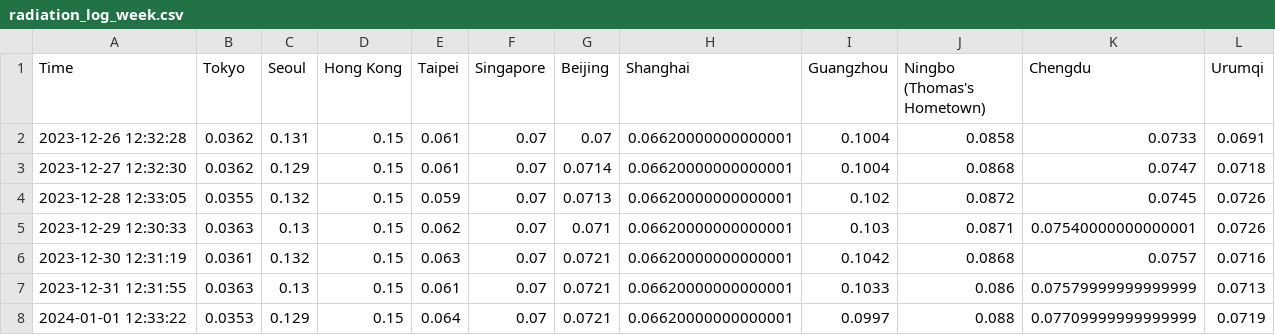
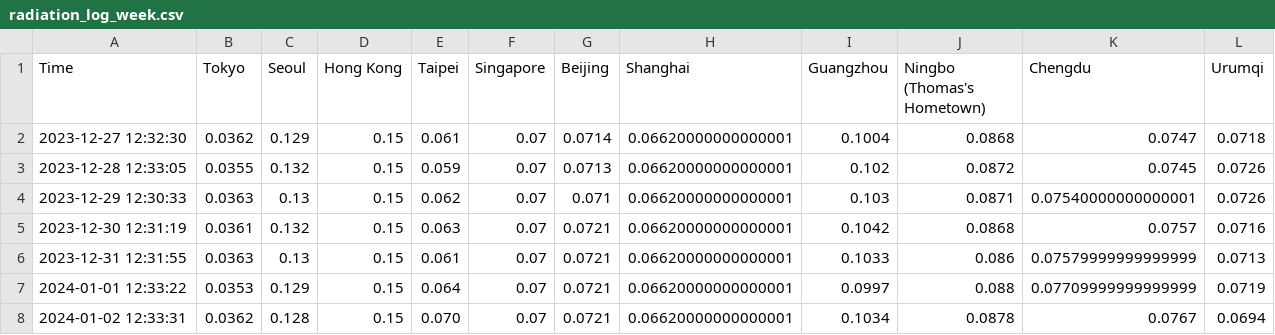
Before and after one commit to thomastaoli/Radiation_Monitor, a CSV file: radiation_log_week.csv, drawn as a sheet.

```diff
--- a/radiation_log_week.csv
+++ b/radiation_log_week.csv
@@ -1,3 +1,2 @@
 Time,Tokyo,Seoul,Hong Kong,Taipei,Singapore,Beijing,Shanghai,Guangzhou,Ningbo (Thomas's Hometown),Chengdu,Urumqi
-2023-12-26 12:32:28,0.0362,0.131,0.15,0.061,0.07,0.07,0.06620000000000001,0.1004,0.0858,0.0733,0.0691
 2023-12-27 12:32:30,0.0362,0.129,0.15,0.061,0.07,0.0714,0.06620000000000001,0.1004,0.0868,0.0747,0.0718
@@ -8 +7,2 @@ Time,Tokyo,Seoul,Hong Kong,Taipei,Singapore,Beijing,Shanghai,Guangzhou,Ningbo (T
 2024-01-01 12:33:22,0.0353,0.129,0.15,0.064,0.07,0.0721,0.06620000000000001,0.0997,0.088,0.07709999999999999,0.0719
+2024-01-02 12:33:31,0.0362,0.128,0.15,0.070,0.07,0.0721,0.06620000000000001,0.1034,0.0878,0.0767,0.0694
```
Also changed, not shown: radiation_log.csv, radiation_log_map.csv.
